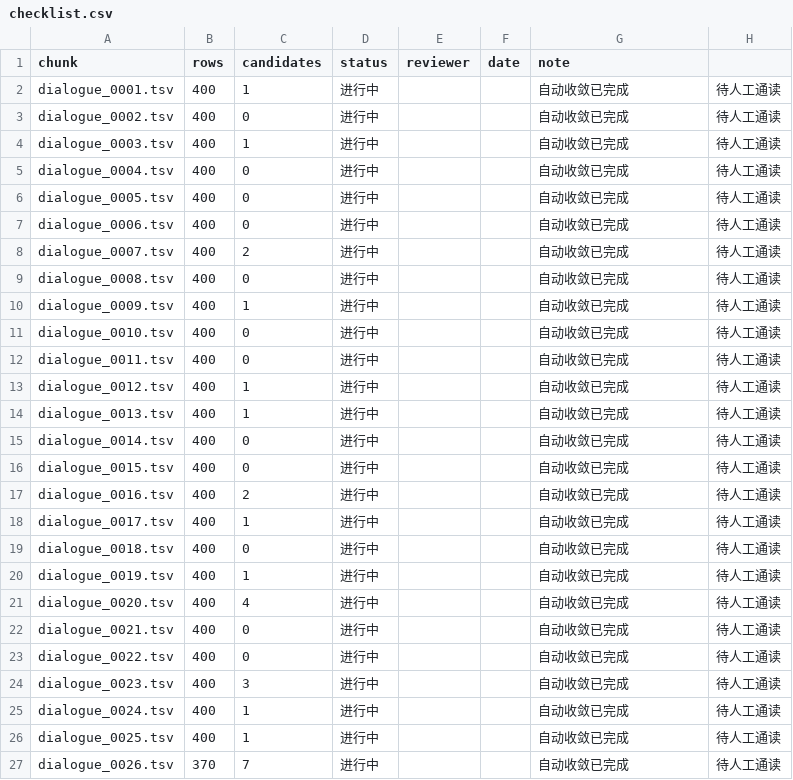
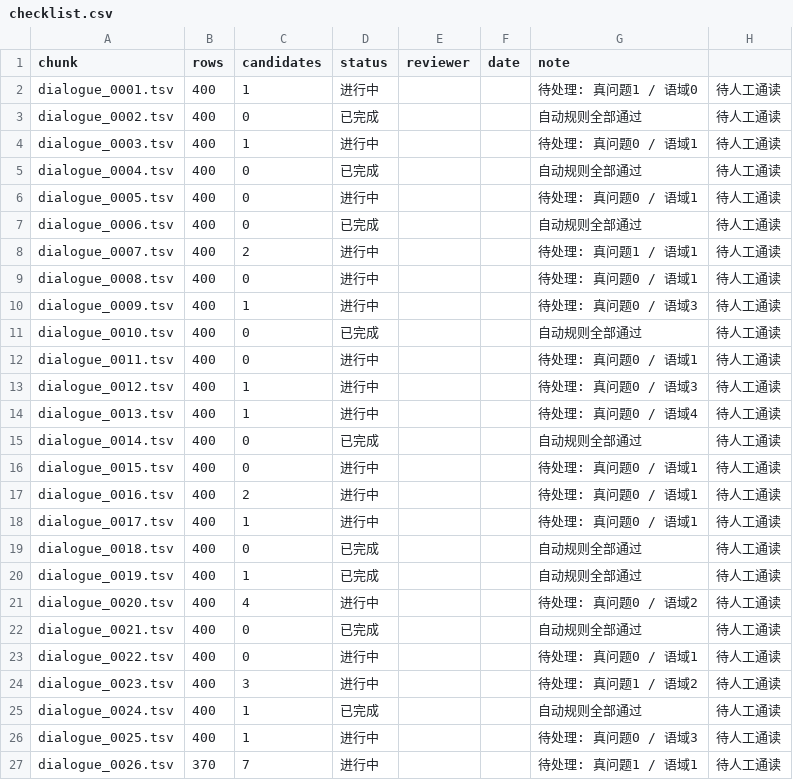
Before and after one commit to KouzakiUmi/WoC-ChinesePatch, a CSV file: review/checklist.csv, drawn as a sheet; only a part is shown; the diff covers the shown part only.

```diff
--- a/review/checklist.csv
+++ b/review/checklist.csv
@@ -1,27 +1,27 @@
 chunk,rows,candidates,status,reviewer,date,note
-dialogue_0001.tsv,400,1,进行中,,,自动收敛已完成, 待人工通读
-dialogue_0002.tsv,400,0,进行中,,,自动收敛已完成, 待人工通读
-dialogue_0003.tsv,400,1,进行中,,,自动收敛已完成, 待人工通读
-dialogue_0004.tsv,400,0,进行中,,,自动收敛已完成, 待人工通读
-dialogue_0005.tsv,400,0,进行中,,,自动收敛已完成, 待人工通读
-dialogue_0006.tsv,400,0,进行中,,,自动收敛已完成, 待人工通读
-dialogue_0007.tsv,400,2,进行中,,,自动收敛已完成, 待人工通读
-dialogue_0008.tsv,400,0,进行中,,,自动收敛已完成, 待人工通读
-dialogue_0009.tsv,400,1,进行中,,,自动收敛已完成, 待人工通读
-dialogue_0010.tsv,400,0,进行中,,,自动收敛已完成, 待人工通读
-dialogue_0011.tsv,400,0,进行中,,,自动收敛已完成, 待人工通读
-dialogue_0012.tsv,400,1,进行中,,,自动收敛已完成, 待人工通读
-dialogue_0013.tsv,400,1,进行中,,,自动收敛已完成, 待人工通读
-dialogue_0014.tsv,400,0,进行中,,,自动收敛已完成, 待人工通读
-dialogue_0015.tsv,400,0,进行中,,,自动收敛已完成, 待人工通读
-dialogue_0016.tsv,400,2,进行中,,,自动收敛已完成, 待人工通读
-dialogue_0017.tsv,400,1,进行中,,,自动收敛已完成, 待人工通读
-dialogue_0018.tsv,400,0,进行中,,,自动收敛已完成, 待人工通读
-dialogue_0019.tsv,400,1,进行中,,,自动收敛已完成, 待人工通读
-dialogue_0020.tsv,400,4,进行中,,,自动收敛已完成, 待人工通读
-dialogue_0021.tsv,400,0,进行中,,,自动收敛已完成, 待人工通读
-dialogue_0022.tsv,400,0,进行中,,,自动收敛已完成, 待人工通读
-dialogue_0023.tsv,400,3,进行中,,,自动收敛已完成, 待人工通读
-dialogue_0024.tsv,400,1,进行中,,,自动收敛已完成, 待人工通读
-dialogue_0025.tsv,400,1,进行中,,,自动收敛已完成, 待人工通读
-dialogue_0026.tsv,370,7,进行中,,,自动收敛已完成, 待人工通读
+dialogue_0001.tsv,400,1,进行中,,,待处理: 真问题1 / 语域0, 待人工通读
+dialogue_0002.tsv,400,0,已完成,,,自动规则全部通过, 待人工通读
+dialogue_0003.tsv,400,1,进行中,,,待处理: 真问题0 / 语域1, 待人工通读
+dialogue_0004.tsv,400,0,已完成,,,自动规则全部通过, 待人工通读
+dialogue_0005.tsv,400,0,进行中,,,待处理: 真问题0 / 语域1, 待人工通读
+dialogue_0006.tsv,400,0,已完成,,,自动规则全部通过, 待人工通读
+dialogue_0007.tsv,400,2,进行中,,,待处理: 真问题1 / 语域1, 待人工通读
+dialogue_0008.tsv,400,0,进行中,,,待处理: 真问题0 / 语域1, 待人工通读
+dialogue_0009.tsv,400,1,进行中,,,待处理: 真问题0 / 语域3, 待人工通读
+dialogue_0010.tsv,400,0,已完成,,,自动规则全部通过, 待人工通读
+dialogue_0011.tsv,400,0,进行中,,,待处理: 真问题0 / 语域1, 待人工通读
+dialogue_0012.tsv,400,1,进行中,,,待处理: 真问题0 / 语域3, 待人工通读
+dialogue_0013.tsv,400,1,进行中,,,待处理: 真问题0 / 语域4, 待人工通读
+dialogue_0014.tsv,400,0,已完成,,,自动规则全部通过, 待人工通读
+dialogue_0015.tsv,400,0,进行中,,,待处理: 真问题0 / 语域1, 待人工通读
+dialogue_0016.tsv,400,2,进行中,,,待处理: 真问题0 / 语域1, 待人工通读
+dialogue_0017.tsv,400,1,进行中,,,待处理: 真问题0 / 语域1, 待人工通读
+dialogue_0018.tsv,400,0,已完成,,,自动规则全部通过, 待人工通读
+dialogue_0019.tsv,400,1,已完成,,,自动规则全部通过, 待人工通读
+dialogue_0020.tsv,400,4,进行中,,,待处理: 真问题0 / 语域2, 待人工通读
+dialogue_0021.tsv,400,0,已完成,,,自动规则全部通过, 待人工通读
+dialogue_0022.tsv,400,0,进行中,,,待处理: 真问题0 / 语域1, 待人工通读
+dialogue_0023.tsv,400,3,进行中,,,待处理: 真问题1 / 语域2, 待人工通读
+dialogue_0024.tsv,400,1,已完成,,,自动规则全部通过, 待人工通读
+dialogue_0025.tsv,400,1,进行中,,,待处理: 真问题0 / 语域3, 待人工通读
+dialogue_0026.tsv,370,7,进行中,,,待处理: 真问题1 / 语域1, 待人工通读
```
Also changed, not shown: 8 edited cells elsewhere in this file, 12 other files.
